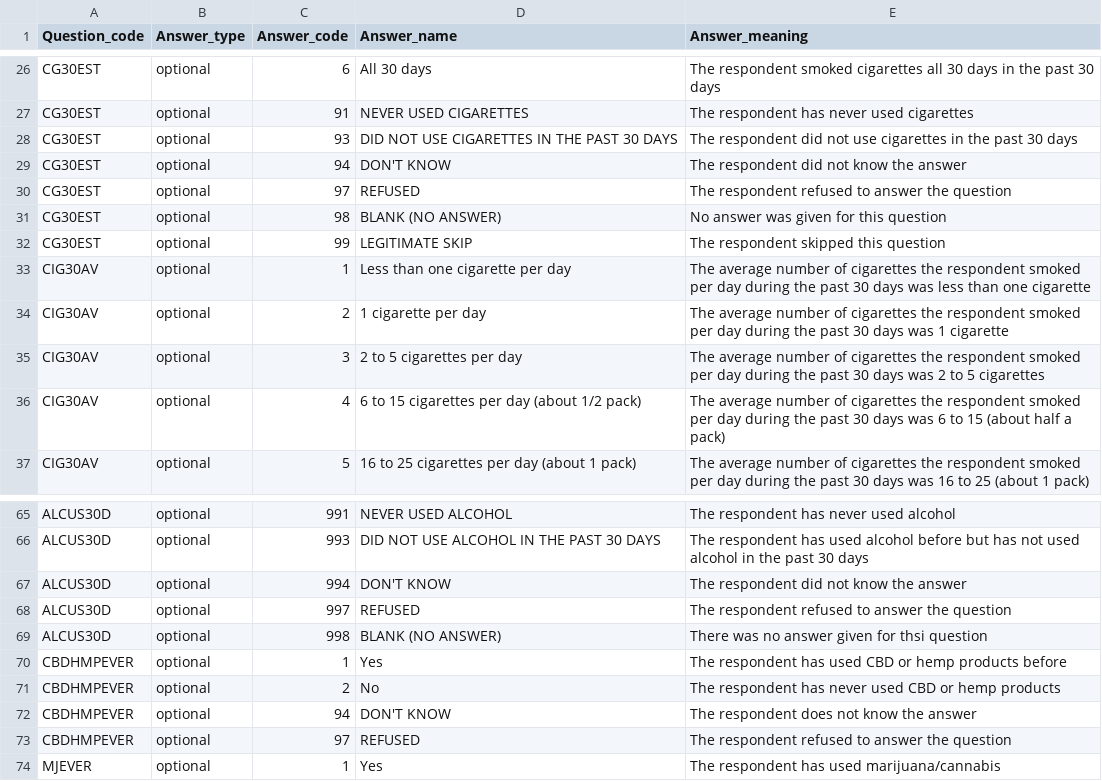
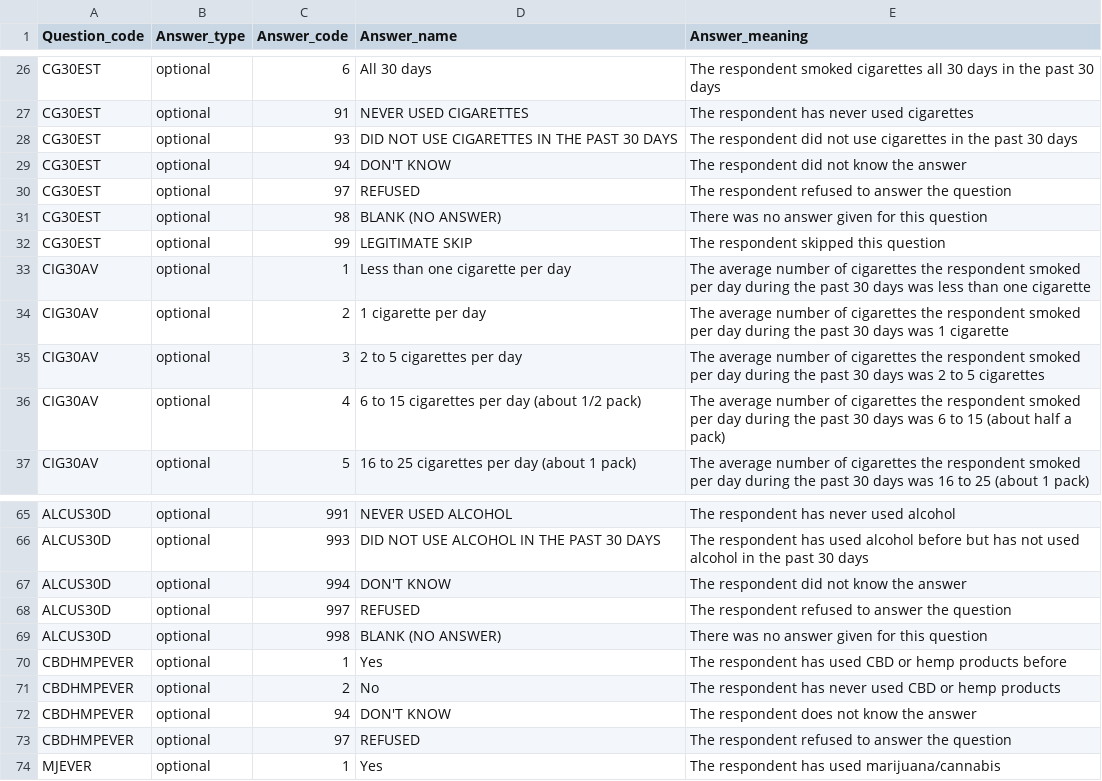
Before and after one commit to akfike/okn-substance-abuse-data-slicing, a CSV file: Schare_DataDictionary_RawData_SAMHSA_NSDUH_2022.csv, drawn as a sheet; only a part is shown, gaps mark what is left out; the diff covers the shown part only.

```diff
--- a/Schare_DataDictionary_RawData_SAMHSA_NSDUH_2022.csv
+++ b/Schare_DataDictionary_RawData_SAMHSA_NSDUH_2022.csv
@@ -30,3 +30,3 @@ CG30EST,optional,94,DON'T KNOW,The respondent did not know the answer
 CG30EST,optional,97,REFUSED,The respondent refused to answer the question
-CG30EST,optional,98,BLANK (NO ANSWER),No answer was given for this question
+CG30EST,optional,98,BLANK (NO ANSWER),There was no answer given for this question
 CG30EST,optional,99,LEGITIMATE SKIP,The respondent skipped this question
@@ -68,3 +68,3 @@ ALCUS30D,optional,994,DON'T KNOW,The respondent did not know the answer
 ALCUS30D,optional,997,REFUSED,The respondent refused to answer the question
-ALCUS30D,optional,998,BLANK (NO ANSWER),There was no answer given for thsi question
+ALCUS30D,optional,998,BLANK (NO ANSWER),There was no answer given for this question
 CBDHMPEVER,optional,1,Yes,The respondent has used CBD or hemp products before
```
Also changed, not shown: 28 added rows and 1 edited cell elsewhere in this file, 4 other files.
